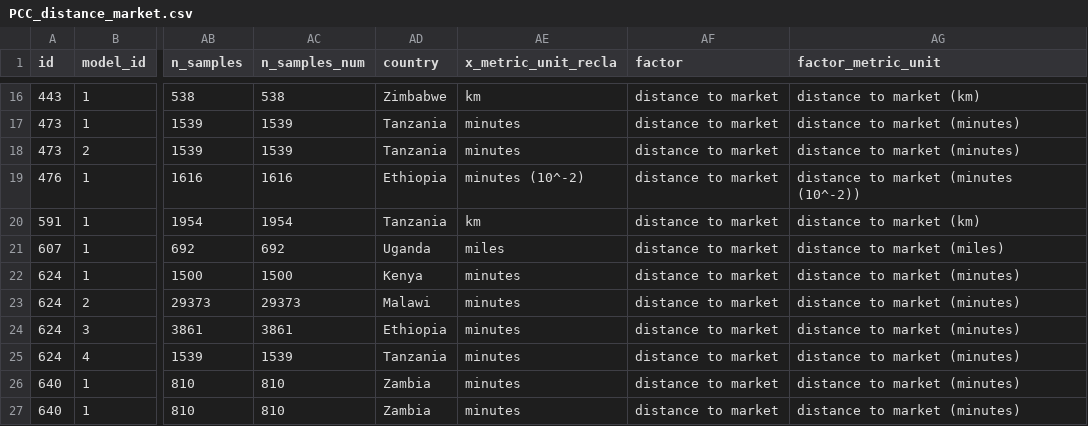
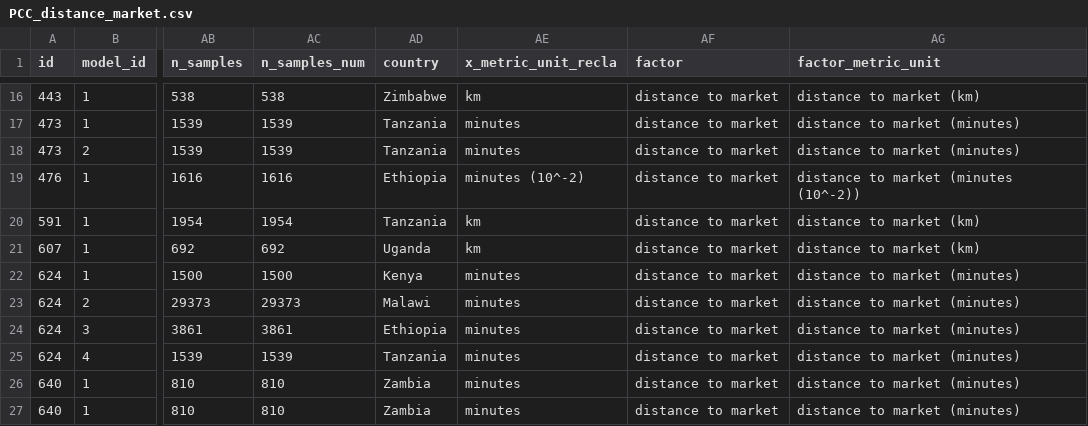
Before and after one commit to andreacsanchezb10/1_chapter_Data_cleaning, a CSV file: PCC/PCC_distance_market.csv, drawn as a sheet; only a part is shown, gaps mark what is left out; the diff names each change by its address in the sheet, - before the commit and + after, or states it on an @@ line.

```diff
--- a/PCC/PCC_distance_market.csv
+++ b/PCC/PCC_distance_market.csv
-AE21 (x_metric_unit_recla): miles
+AE21 (x_metric_unit_recla): km
-AG21 (factor_metric_unit): distance to market (miles)
+AG21 (factor_metric_unit): distance to market (km)
```
Also changed, not shown: PCC/PCC_distance_road.csv, 1 other file.
